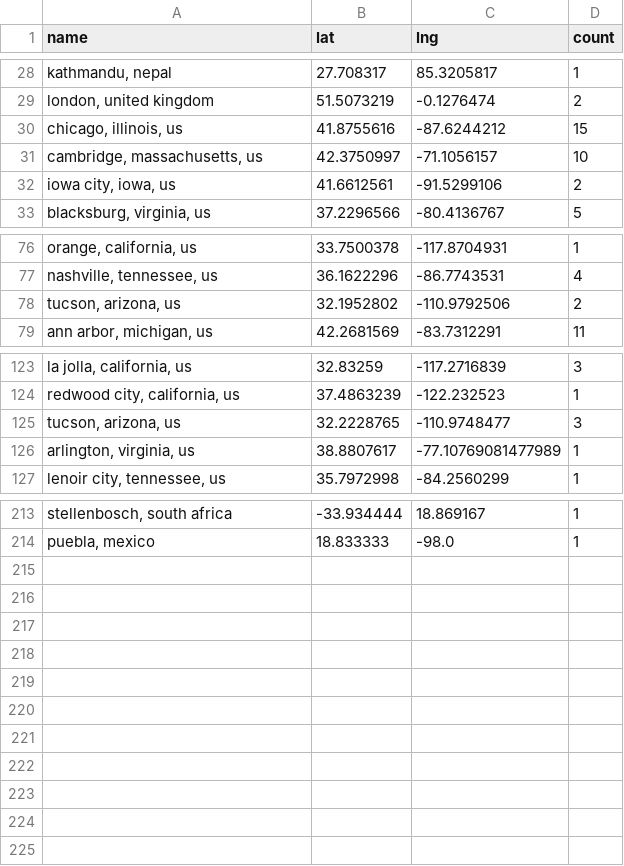
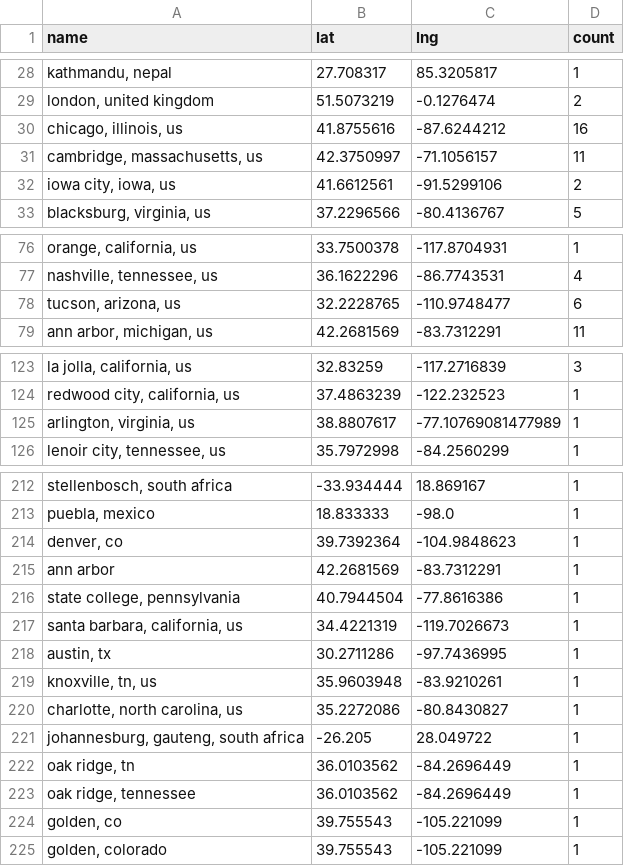
Before and after one commit to USRSE/usrse-map, a CSV file: _data/locations.csv, drawn as a sheet; only a part is shown, gaps mark what is left out; removed rows and columns are numbered as before the commit, all else as after; the diff covers the shown part only; the diff names each change by its address in the sheet, - before the commit and + after, or states it on an @@ line.

```diff
--- a/_data/locations.csv
+++ b/_data/locations.csv
-D30 (count): 15
+D30 (count): 16
-D31 (count): 10
+D31 (count): 11
-B78 (lat): 32.1952802
+B78 (lat): 32.2228765
-C78 (lng): -110.9792506
+C78 (lng): -110.9748477
-D78 (count): 2
+D78 (count): 6
-row 125: tucson, arizona, us | 32.2228765 | -110.9748477 | 3
+row 214: denver, co | 39.7392364 | -104.9848623 | 1
+row 215: ann arbor | 42.2681569 | -83.7312291 | 1
+row 216: state college, pennsylvania | 40.7944504 | -77.8616386 | 1
+row 217: santa barbara, california, us | 34.4221319 | -119.7026673 | 1
+row 218: austin, tx | 30.2711286 | -97.7436995 | 1
+row 219: knoxville, tn, us | 35.9603948 | -83.9210261 | 1
+row 220: charlotte, north carolina, us | 35.2272086 | -80.8430827 | 1
+row 221: johannesburg, gauteng, south africa | -26.205 | 28.049722 | 1
+row 222: oak ridge, tn | 36.0103562 | -84.2696449 | 1
+row 223: oak ridge, tennessee | 36.0103562 | -84.2696449 | 1
+row 224: golden, co | 39.755543 | -105.221099 | 1
+row 225: golden, colorado | 39.755543 | -105.221099 | 1
```
Also changed, not shown: 2 edited cells elsewhere in this file.
